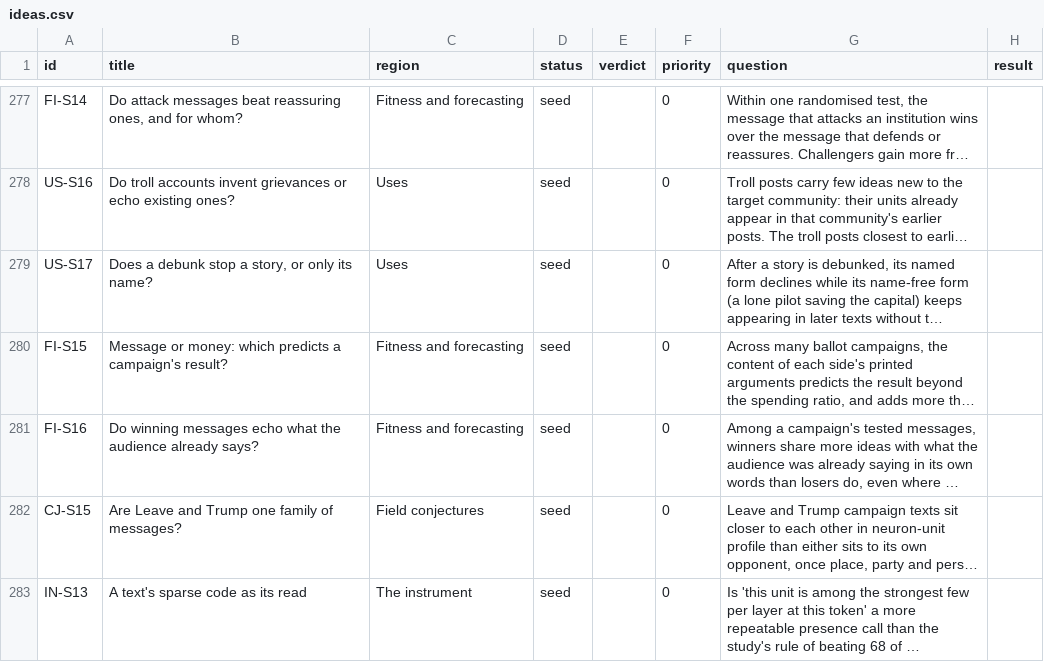
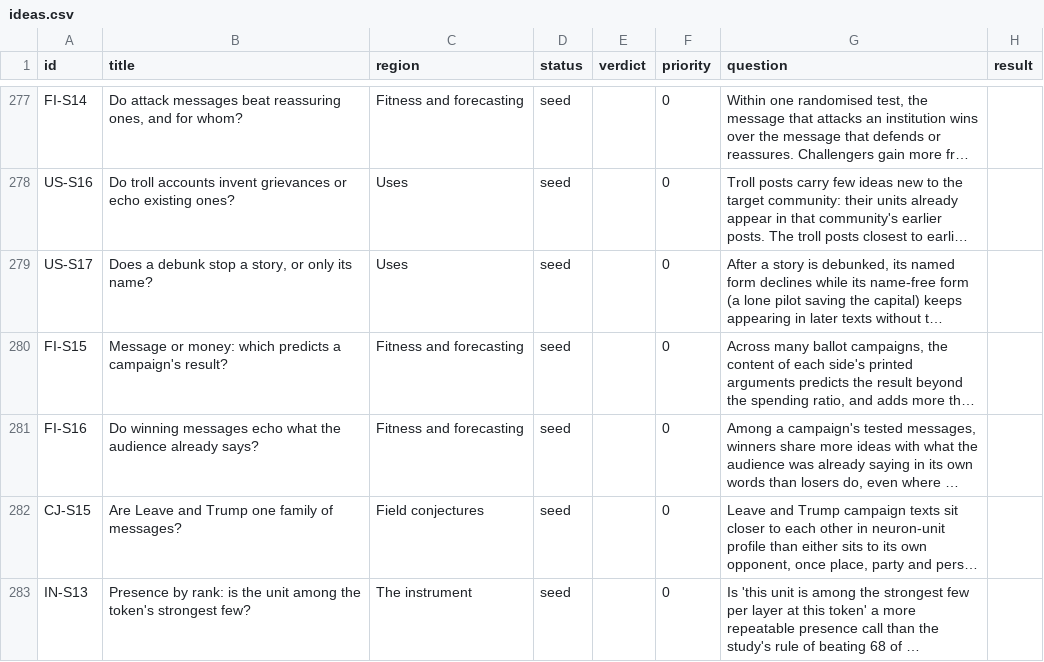
Before and after one commit to hammer-mt/phylomemetics, a CSV file: roadmap/ideas.csv, drawn as a sheet; only a part is shown, gaps mark what is left out; long unchanged cells end in …; the diff covers the shown part only; the diff names each change by its address in the sheet, - before the commit and + after, or states it on an @@ line.

```diff
--- a/roadmap/ideas.csv
+++ b/roadmap/ideas.csv
-B283 (title): A text's sparse code as its read
+B283 (title): Presence by rank: is the unit among the token's strongest few?
```
Also changed, not shown: 37 edited cells elsewhere in this file, 21 other files.
